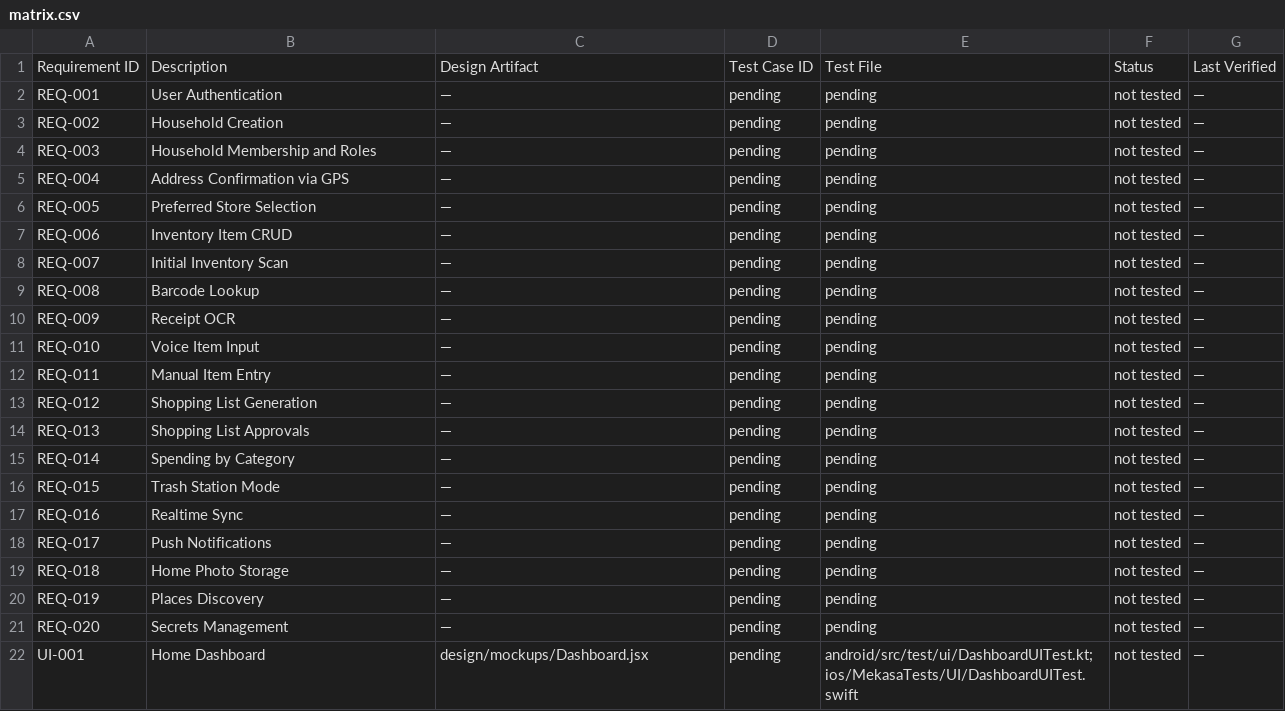
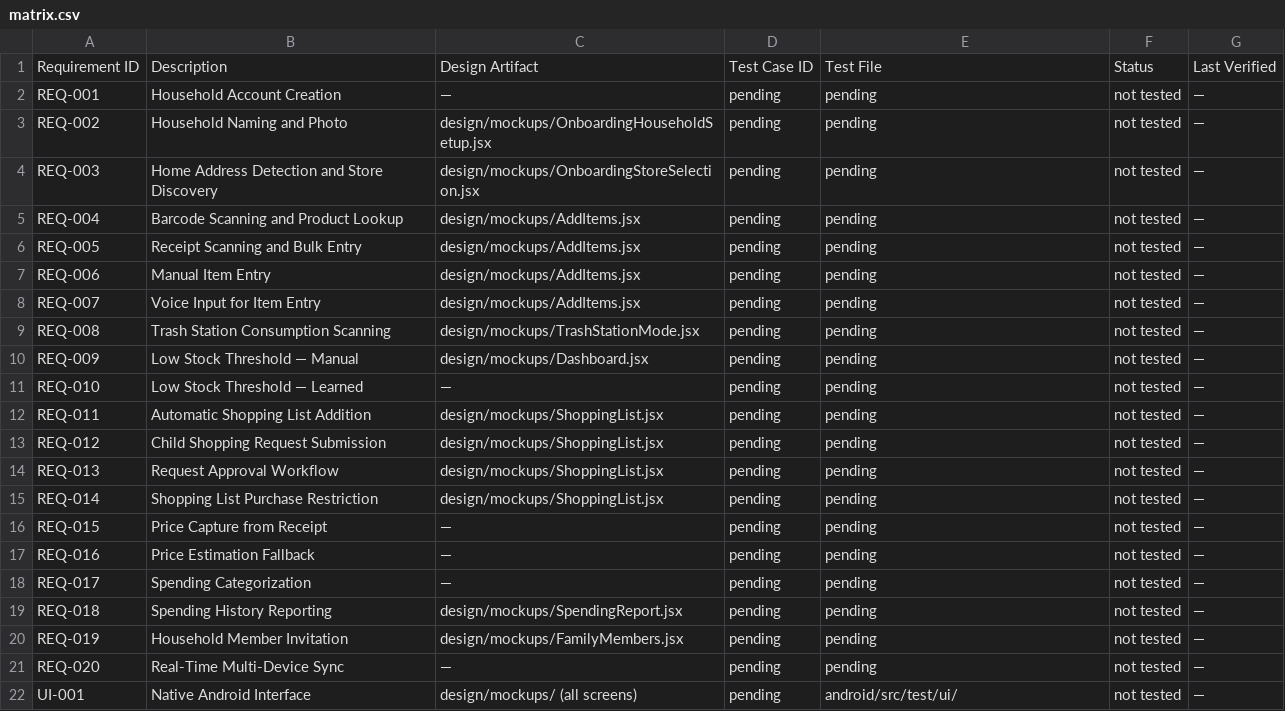
Before and after one commit to fernandogator/mekasa, a CSV file: traceability/matrix.csv, drawn as a sheet; only a part is shown; the diff covers the shown part only.

```diff
--- a/traceability/matrix.csv
+++ b/traceability/matrix.csv
@@ -1,22 +1,22 @@
 Requirement ID,Description,Design Artifact,Test Case ID,Test File,Status,Last Verified
-REQ-001,User Authentication,—,pending,pending,not tested,—
-REQ-002,Household Creation,—,pending,pending,not tested,—
-REQ-003,Household Membership and Roles,—,pending,pending,not tested,—
-REQ-004,Address Confirmation via GPS,—,pending,pending,not tested,—
-REQ-005,Preferred Store Selection,—,pending,pending,not tested,—
-REQ-006,Inventory Item CRUD,—,pending,pending,not tested,—
-REQ-007,Initial Inventory Scan,—,pending,pending,not tested,—
-REQ-008,Barcode Lookup,—,pending,pending,not tested,—
-REQ-009,Receipt OCR,—,pending,pending,not tested,—
-REQ-010,Voice Item Input,—,pending,pending,not tested,—
-REQ-011,Manual Item Entry,—,pending,pending,not tested,—
-REQ-012,Shopping List Generation,—,pending,pending,not tested,—
-REQ-013,Shopping List Approvals,—,pending,pending,not tested,—
-REQ-014,Spending by Category,—,pending,pending,not tested,—
-REQ-015,Trash Station Mode,—,pending,pending,not tested,—
-REQ-016,Realtime Sync,—,pending,pending,not tested,—
-REQ-017,Push Notifications,—,pending,pending,not tested,—
-REQ-018,Home Photo Storage,—,pending,pending,not tested,—
-REQ-019,Places Discovery,—,pending,pending,not tested,—
-REQ-020,Secrets Management,—,pending,pending,not tested,—
-UI-001,Home Dashboard,design/mockups/Dashboard.jsx,pending,android/src/test/ui/DashboardUITest.kt; ios/MekasaTests/UI/DashboardUITest.swift,not tested,—
+REQ-001,Household Account Creation,—,pending,pending,not tested,—
+REQ-002,Household Naming and Photo,design/mockups/OnboardingHouseholdSetup.jsx,pending,pending,not tested,—
+REQ-003,Home Address Detection and Store Discovery,design/mockups/OnboardingStoreSelection.jsx,pending,pending,not tested,—
+REQ-004,Barcode Scanning and Product Lookup,design/mockups/AddItems.jsx,pending,pending,not tested,—
+REQ-005,Receipt Scanning and Bulk Entry,design/mockups/AddItems.jsx,pending,pending,not tested,—
+REQ-006,Manual Item Entry,design/mockups/AddItems.jsx,pending,pending,not tested,—
+REQ-007,Voice Input for Item Entry,design/mockups/AddItems.jsx,pending,pending,not tested,—
+REQ-008,Trash Station Consumption Scanning,design/mockups/TrashStationMode.jsx,pending,pending,not tested,—
+REQ-009,Low Stock Threshold — Manual,design/mockups/Dashboard.jsx,pending,pending,not tested,—
+REQ-010,Low Stock Threshold — Learned,—,pending,pending,not tested,—
+REQ-011,Automatic Shopping List Addition,design/mockups/ShoppingList.jsx,pending,pending,not tested,—
+REQ-012,Child Shopping Request Submission,design/mockups/ShoppingList.jsx,pending,pending,not tested,—
+REQ-013,Request Approval Workflow,design/mockups/ShoppingList.jsx,pending,pending,not tested,—
+REQ-014,Shopping List Purchase Restriction,design/mockups/ShoppingList.jsx,pending,pending,not tested,—
+REQ-015,Price Capture from Receipt,—,pending,pending,not tested,—
+REQ-016,Price Estimation Fallback,—,pending,pending,not tested,—
+REQ-017,Spending Categorization,—,pending,pending,not tested,—
+REQ-018,Spending History Reporting,design/mockups/SpendingReport.jsx,pending,pending,not tested,—
+REQ-019,Household Member Invitation,design/mockups/FamilyMembers.jsx,pending,pending,not tested,—
+REQ-020,Real-Time Multi-Device Sync,—,pending,pending,not tested,—
+UI-001,Native Android Interface,design/mockups/ (all screens),pending,android/src/test/ui/,not tested,—
```
Also changed, not shown: 14 edited cells elsewhere in this file, 5 other files.
